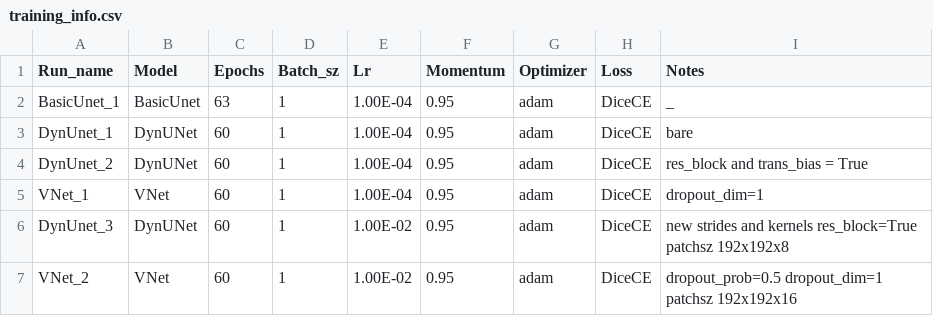
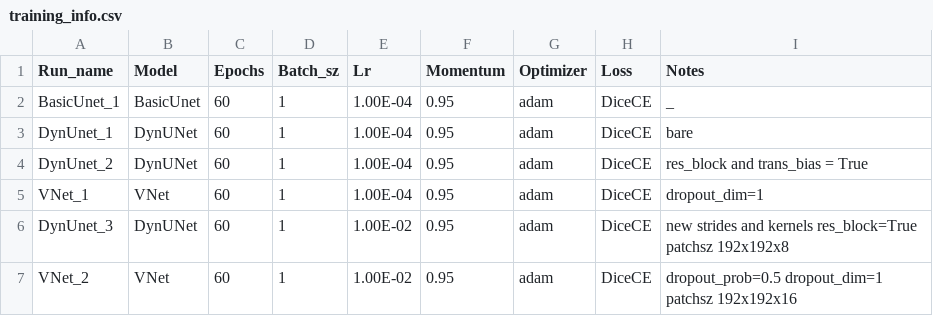
Before and after one commit to ivalencius/COVID-19-Lung-CT-Lesion-Segmentation-Challenge, a CSV file: training_info.csv, drawn as a sheet.

Commit message:
added runs

```diff
--- a/training_info.csv
+++ b/training_info.csv
@@ -1,3 +1,3 @@
 Run_name,Model,Epochs,Batch_sz,Lr,Momentum,Optimizer,Loss,Notes
-BasicUnet_1,BasicUnet,63,1,1.00E-04,0.95,adam,DiceCE, _
+BasicUnet_1,BasicUnet,60,1,1.00E-04,0.95,adam,DiceCE, _
 DynUnet_1,DynUNet,60,1,1.00E-04,0.95,adam,DiceCE, bare
```
